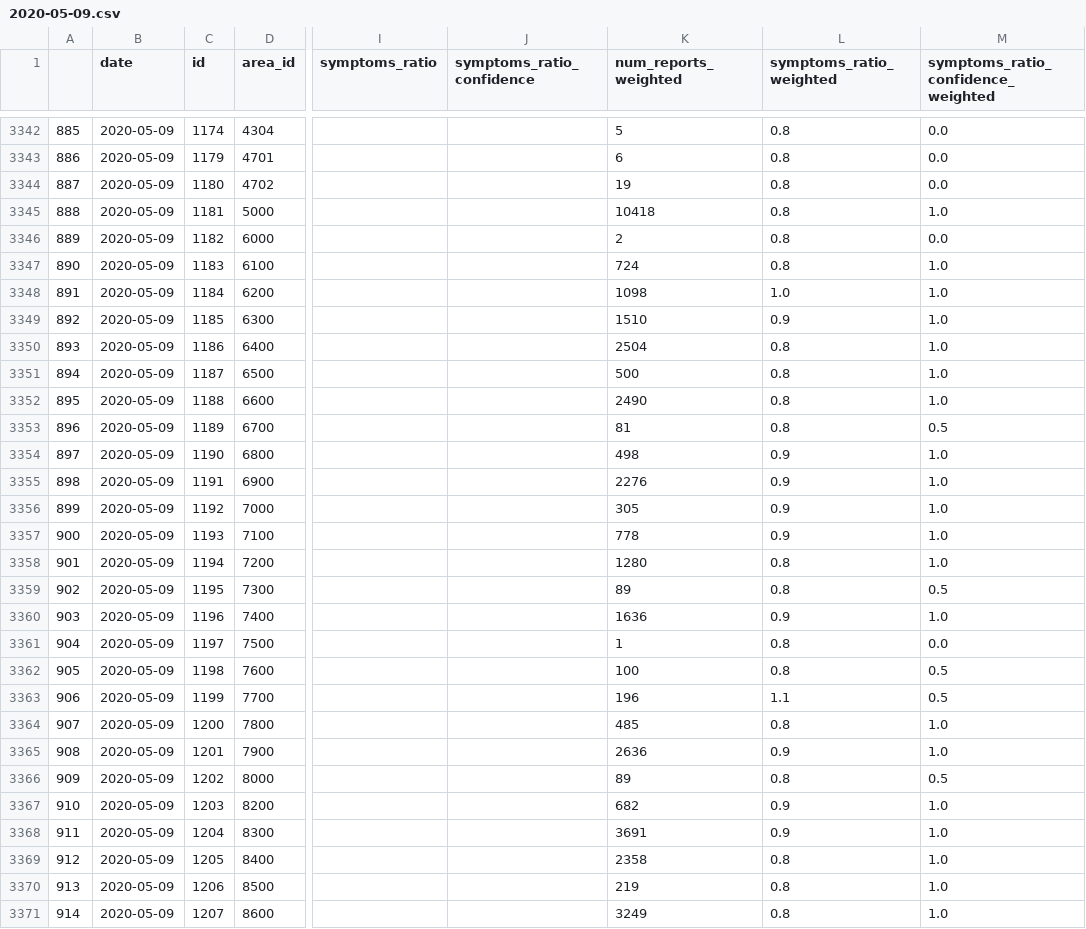
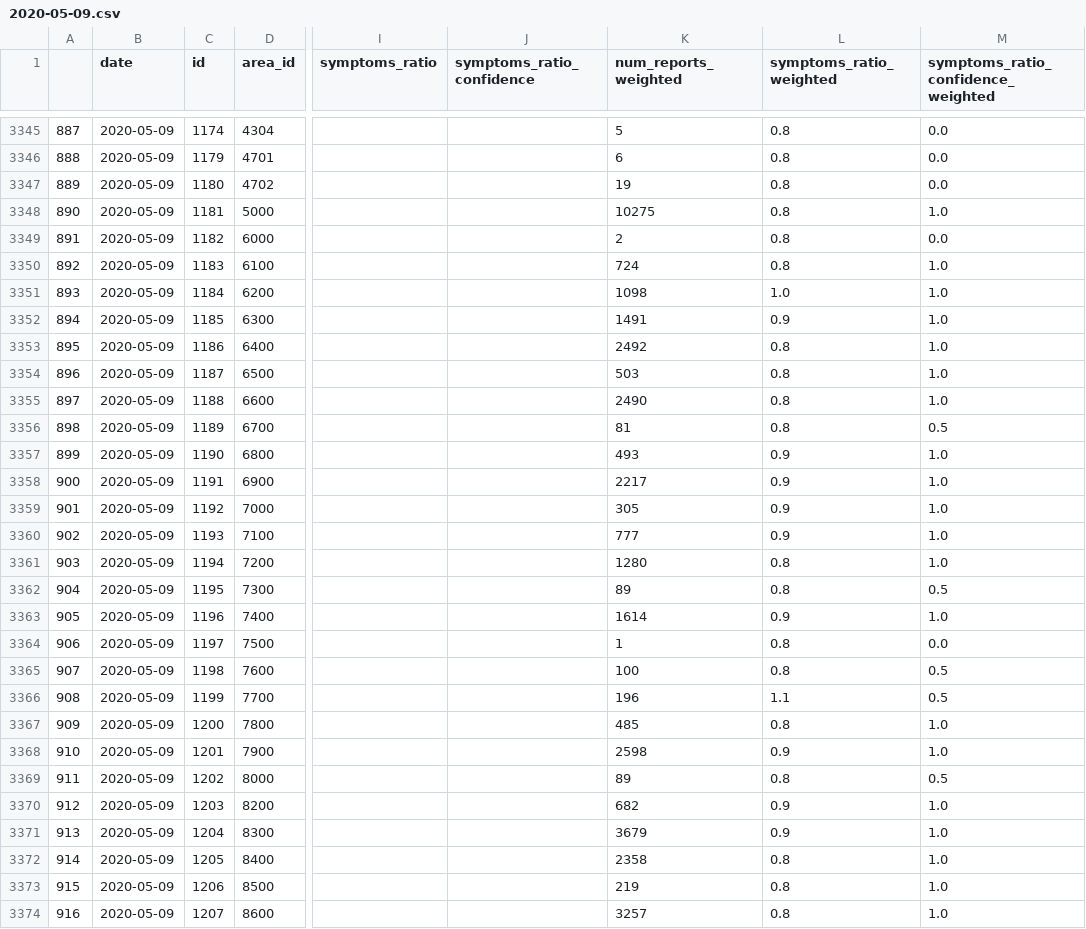
Before and after one commit to hasadna/avid-covider-raw-data, a CSV file: input/2020-05-09.csv, drawn as a sheet; only a part is shown, gaps mark what is left out; addresses are those after the commit; the diff covers the shown part only; the diff names each change by its address in the sheet, - before the commit and + after, or states it on an @@ line.

Commit message:
automated update from hasadna/avid-covider-pipelines

```diff
--- a/input/2020-05-09.csv
+++ b/input/2020-05-09.csv
@@ column A renumbered from row 417 down @@
-K3348 (num_reports_weighted): 10418
+K3348 (num_reports_weighted): 10275
-K3352 (num_reports_weighted): 1510
+K3352 (num_reports_weighted): 1491
-K3353 (num_reports_weighted): 2504
+K3353 (num_reports_weighted): 2492
-K3354 (num_reports_weighted): 500
+K3354 (num_reports_weighted): 503
-K3357 (num_reports_weighted): 498
+K3357 (num_reports_weighted): 493
-K3358 (num_reports_weighted): 2276
+K3358 (num_reports_weighted): 2217
-K3360 (num_reports_weighted): 778
+K3360 (num_reports_weighted): 777
-K3363 (num_reports_weighted): 1636
+K3363 (num_reports_weighted): 1614
-K3368 (num_reports_weighted): 2636
+K3368 (num_reports_weighted): 2598
-K3371 (num_reports_weighted): 3691
+K3371 (num_reports_weighted): 3679
-K3374 (num_reports_weighted): 3249
+K3374 (num_reports_weighted): 3257
```
Also changed, not shown: 3 added rows and 52 edited cells elsewhere in this file.
